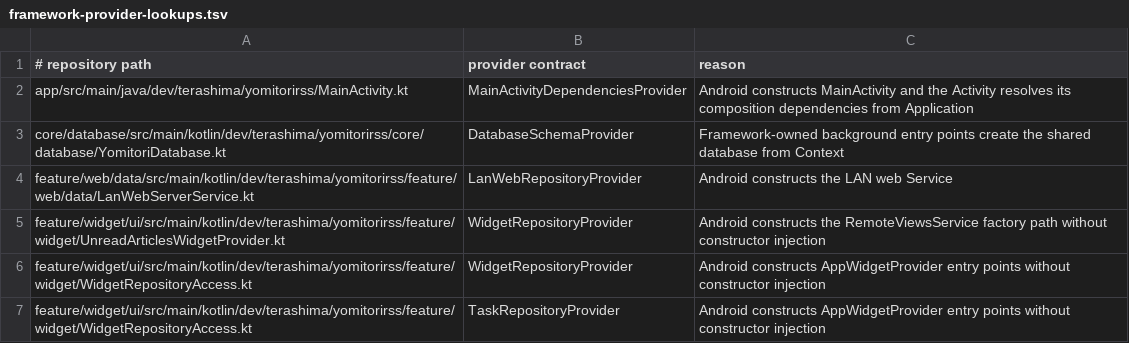
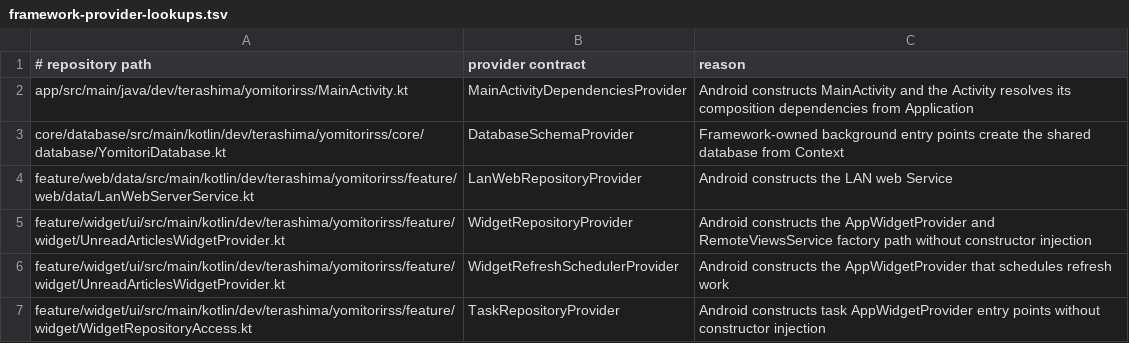
Before and after one commit to sterashima78/android-app, a TSV file: config/architecture/framework-provider-lookups.tsv, drawn as a sheet.

Commit message:
Worker runtime ownership と Android 17 baseline を整理 (#272)
Library / Summary / Widget の WorkManager runtime を feature-owned WorkerFactory と application-scope graph へ統一し、Worker 内の parallel DB/Repository/AI runtime lookup を除去する。Widget background ownership、SMB one-time migration、authorization boundary、architecture guardrail、Android 17 platform docs/ADR を現行 baseline に収束する。

```diff
--- a/config/architecture/framework-provider-lookups.tsv
+++ b/config/architecture/framework-provider-lookups.tsv
@@ -4,4 +4,4 @@ core/database/src/main/kotlin/dev/terashima/yomitorirss/core/database/YomitoriDa
 feature/web/data/src/main/kotlin/dev/terashima/yomitorirss/feature/web/data/LanWebServerService.kt	LanWebRepositoryProvider	Android constructs the LAN web Service
-feature/widget/ui/src/main/kotlin/dev/terashima/yomitorirss/feature/widget/UnreadArticlesWidgetProvider.kt	WidgetRepositoryProvider	Android constructs the RemoteViewsService factory path without constructor injection
-feature/widget/ui/src/main/kotlin/dev/terashima/yomitorirss/feature/widget/WidgetRepositoryAccess.kt	WidgetRepositoryProvider	Android constructs AppWidgetProvider entry points without constructor injection
-feature/widget/ui/src/main/kotlin/dev/terashima/yomitorirss/feature/widget/WidgetRepositoryAccess.kt	TaskRepositoryProvider	Android constructs AppWidgetProvider entry points without constructor injection
+feature/widget/ui/src/main/kotlin/dev/terashima/yomitorirss/feature/widget/UnreadArticlesWidgetProvider.kt	WidgetRepositoryProvider	Android constructs the AppWidgetProvider and RemoteViewsService factory path without constructor injection
+feature/widget/ui/src/main/kotlin/dev/terashima/yomitorirss/feature/widget/UnreadArticlesWidgetProvider.kt	WidgetRefreshSchedulerProvider	Android constructs the AppWidgetProvider that schedules refresh work
+feature/widget/ui/src/main/kotlin/dev/terashima/yomitorirss/feature/widget/WidgetRepositoryAccess.kt	TaskRepositoryProvider	Android constructs task AppWidgetProvider entry points without constructor injection
```
Also changed, not shown: 29 other files.
